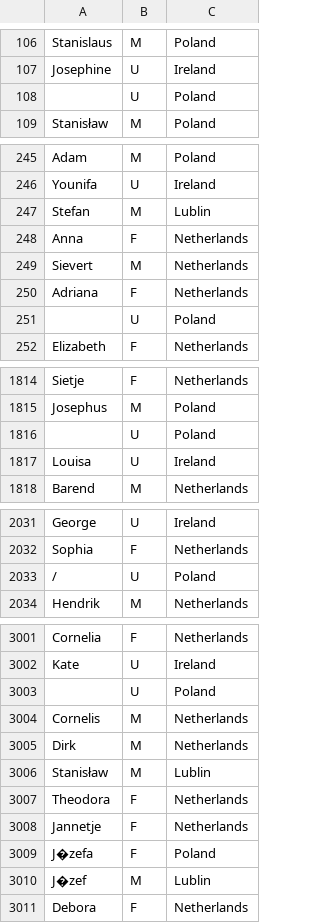
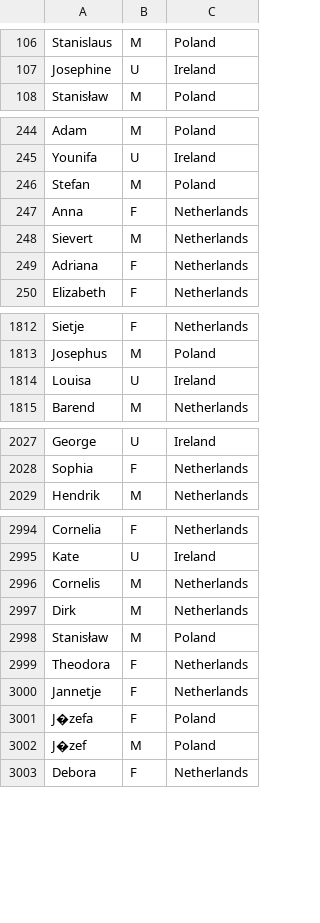
Before and after one commit to SidoPillai/KNN-Implementation, a CSV file: Name Analysis/testfirst.csv, drawn as a sheet; only a part is shown, gaps mark what is left out; the diff covers the shown part only.

```diff
--- a/Name Analysis/testfirst.csv
+++ b/Name Analysis/testfirst.csv
@@ -107,3 +107,2 @@ Stanislaus,M,Poland
 Josephine,U,Ireland
-,U, Poland
 Stanisław,M, Poland
@@ -246,3 +245,3 @@ Adam,M, Poland
 Younifa,U,Ireland
-Stefan,M, Lublin
+Stefan,M, Poland
 Anna,F, Netherlands
@@ -250,3 +249,2 @@ Sievert,M, Netherlands
 Adriana,F, Netherlands
-,U, Poland
 Elizabeth,F, Netherlands
@@ -1815,3 +1813,2 @@ Sietje,F, Netherlands
 Josephus,M,Poland
-,U, Poland
 Louisa,U,Ireland
@@ -2032,3 +2028,2 @@ George,U,Ireland
 Sophia,F, Netherlands
-/,U,Poland
 Hendrik,M, Netherlands
@@ -3002,6 +2995,5 @@ Cornelia,F, Netherlands
 Kate,U,Ireland
-,U, Poland
 Cornelis,M, Netherlands
 Dirk,M, Netherlands
-Stanisław,M, Lublin
+Stanisław,M, Poland
 Theodora,F, Netherlands
@@ -3009,3 +3001,3 @@ Jannetje,F, Netherlands
 J�zefa,F, Poland
-J�zef,M, Lublin
+J�zef,M, Poland
 Debora,F, Netherlands
```
Also changed, not shown: 3 removed rows and 41 edited cells elsewhere in this file, Name Analysis/result.csv, Name Analysis/testlast.csv, 11 other files.
